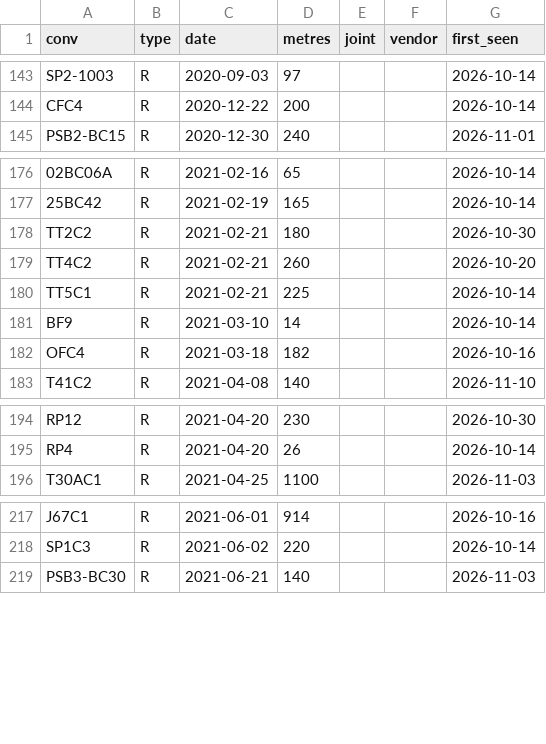
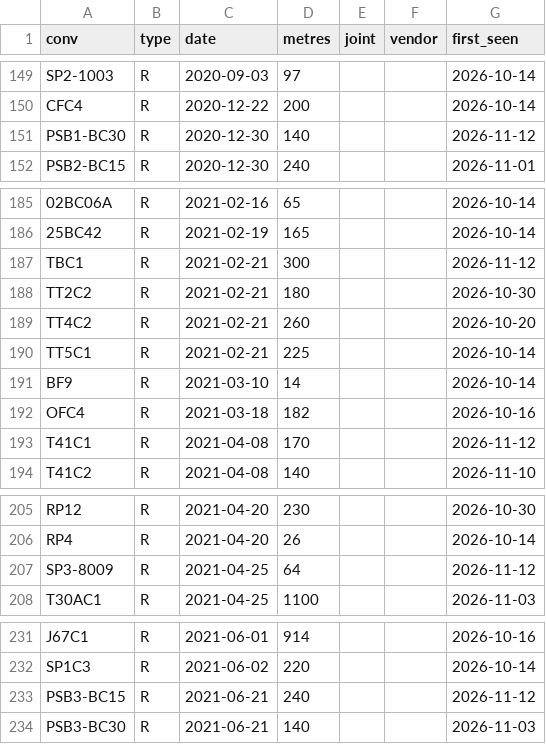
Before and after one commit to KUMARPRASHANT1408/THICKNESS-DASHBOARD, a CSV file: consumption_log.csv, drawn as a sheet; only a part is shown, gaps mark what is left out; the diff covers the shown part only; the diff names each change by its address in the sheet, - before the commit and + after, or states it on an @@ line.

```diff
--- a/consumption_log.csv
+++ b/consumption_log.csv
+row 151: PSB1-BC30 | R | 2020-12-30 | 140 |  |  | 2026-11-12
+row 187: TBC1 | R | 2021-02-21 | 300 |  |  | 2026-11-12
+row 193: T41C1 | R | 2021-04-08 | 170 |  |  | 2026-11-12
+row 207: SP3-8009 | R | 2021-04-25 | 64 |  |  | 2026-11-12
+row 233: PSB3-BC15 | R | 2021-06-21 | 240 |  |  | 2026-11-12
```
Also changed, not shown: 32 added rows, 1 removed row and 2 edited cells elsewhere in this file, abn.csv, daily.csv, 5 other files.
